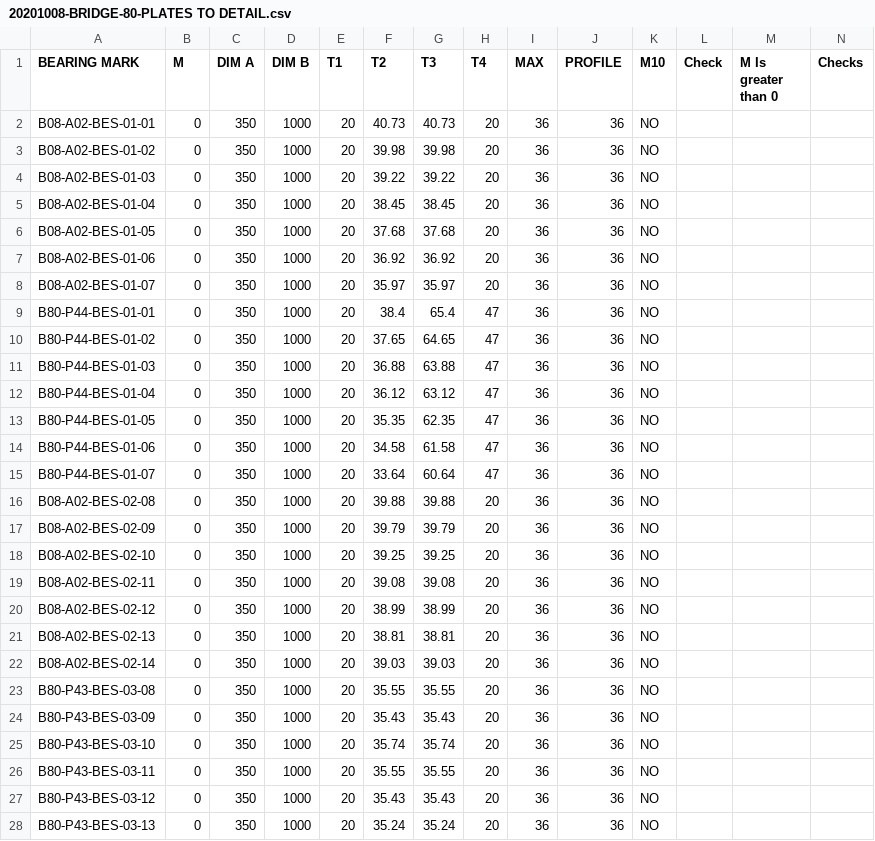
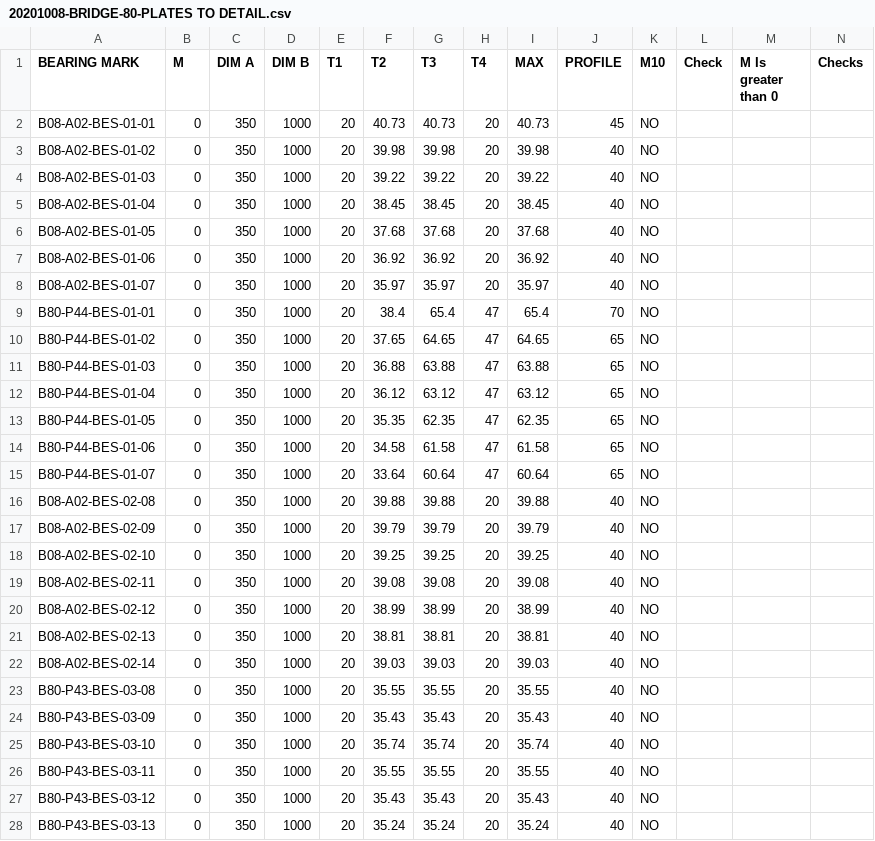
Before and after one commit to benkoshy/TeklaBridgeGirderPlates, a CSV file: 20201008-BRIDGE-80-PLATES TO DETAIL.csv, drawn as a sheet; only a part is shown; the diff covers the shown part only.

```diff
--- a/20201008-BRIDGE-80-PLATES TO DETAIL.csv
+++ b/20201008-BRIDGE-80-PLATES TO DETAIL.csv
@@ -1,28 +1,28 @@
 BEARING MARK,M,DIM A,DIM B,T1,T2,T3,T4,MAX,PROFILE,M10,Check,M Is greater than 0,Checks
-B08-A02-BES-01-01,0,350,1000,20,40.73,40.73,20,36,36,NO,,,
-B08-A02-BES-01-02,0,350,1000,20,39.98,39.98,20,36,36,NO,,,
-B08-A02-BES-01-03,0,350,1000,20,39.22,39.22,20,36,36,NO,,,
-B08-A02-BES-01-04,0,350,1000,20,38.45,38.45,20,36,36,NO,,,
-B08-A02-BES-01-05,0,350,1000,20,37.68,37.68,20,36,36,NO,,,
-B08-A02-BES-01-06,0,350,1000,20,36.92,36.92,20,36,36,NO,,,
-B08-A02-BES-01-07,0,350,1000,20,35.97,35.97,20,36,36,NO,,,
-B80-P44-BES-01-01,0,350,1000,20,38.4,65.4,47,36,36,NO,,,
-B80-P44-BES-01-02,0,350,1000,20,37.65,64.65,47,36,36,NO,,,
-B80-P44-BES-01-03,0,350,1000,20,36.88,63.88,47,36,36,NO,,,
-B80-P44-BES-01-04,0,350,1000,20,36.12,63.12,47,36,36,NO,,,
-B80-P44-BES-01-05,0,350,1000,20,35.35,62.35,47,36,36,NO,,,
-B80-P44-BES-01-06,0,350,1000,20,34.58,61.58,47,36,36,NO,,,
-B80-P44-BES-01-07,0,350,1000,20,33.64,60.64,47,36,36,NO,,,
-B08-A02-BES-02-08,0,350,1000,20,39.88,39.88,20,36,36,NO,,,
-B08-A02-BES-02-09,0,350,1000,20,39.79,39.79,20,36,36,NO,,,
-B08-A02-BES-02-10,0,350,1000,20,39.25,39.25,20,36,36,NO,,,
-B08-A02-BES-02-11,0,350,1000,20,39.08,39.08,20,36,36,NO,,,
-B08-A02-BES-02-12,0,350,1000,20,38.99,38.99,20,36,36,NO,,,
-B08-A02-BES-02-13,0,350,1000,20,38.81,38.81,20,36,36,NO,,,
-B08-A02-BES-02-14,0,350,1000,20,39.03,39.03,20,36,36,NO,,,
-B80-P43-BES-03-08,0,350,1000,20,35.55,35.55,20,36,36,NO,,,
-B80-P43-BES-03-09,0,350,1000,20,35.43,35.43,20,36,36,NO,,,
-B80-P43-BES-03-10,0,350,1000,20,35.74,35.74,20,36,36,NO,,,
-B80-P43-BES-03-11,0,350,1000,20,35.55,35.55,20,36,36,NO,,,
-B80-P43-BES-03-12,0,350,1000,20,35.43,35.43,20,36,36,NO,,,
-B80-P43-BES-03-13,0,350,1000,20,35.24,35.24,20,36,36,NO,,,
+B08-A02-BES-01-01,0,350,1000,20,40.73,40.73,20,40.73,45,NO,,,
+B08-A02-BES-01-02,0,350,1000,20,39.98,39.98,20,39.98,40,NO,,,
+B08-A02-BES-01-03,0,350,1000,20,39.22,39.22,20,39.22,40,NO,,,
+B08-A02-BES-01-04,0,350,1000,20,38.45,38.45,20,38.45,40,NO,,,
+B08-A02-BES-01-05,0,350,1000,20,37.68,37.68,20,37.68,40,NO,,,
+B08-A02-BES-01-06,0,350,1000,20,36.92,36.92,20,36.92,40,NO,,,
+B08-A02-BES-01-07,0,350,1000,20,35.97,35.97,20,35.97,40,NO,,,
+B80-P44-BES-01-01,0,350,1000,20,38.4,65.4,47,65.4,70,NO,,,
+B80-P44-BES-01-02,0,350,1000,20,37.65,64.65,47,64.65,65,NO,,,
+B80-P44-BES-01-03,0,350,1000,20,36.88,63.88,47,63.88,65,NO,,,
+B80-P44-BES-01-04,0,350,1000,20,36.12,63.12,47,63.12,65,NO,,,
+B80-P44-BES-01-05,0,350,1000,20,35.35,62.35,47,62.35,65,NO,,,
+B80-P44-BES-01-06,0,350,1000,20,34.58,61.58,47,61.58,65,NO,,,
+B80-P44-BES-01-07,0,350,1000,20,33.64,60.64,47,60.64,65,NO,,,
+B08-A02-BES-02-08,0,350,1000,20,39.88,39.88,20,39.88,40,NO,,,
+B08-A02-BES-02-09,0,350,1000,20,39.79,39.79,20,39.79,40,NO,,,
+B08-A02-BES-02-10,0,350,1000,20,39.25,39.25,20,39.25,40,NO,,,
+B08-A02-BES-02-11,0,350,1000,20,39.08,39.08,20,39.08,40,NO,,,
+B08-A02-BES-02-12,0,350,1000,20,38.99,38.99,20,38.99,40,NO,,,
+B08-A02-BES-02-13,0,350,1000,20,38.81,38.81,20,38.81,40,NO,,,
+B08-A02-BES-02-14,0,350,1000,20,39.03,39.03,20,39.03,40,NO,,,
+B80-P43-BES-03-08,0,350,1000,20,35.55,35.55,20,35.55,40,NO,,,
+B80-P43-BES-03-09,0,350,1000,20,35.43,35.43,20,35.43,40,NO,,,
+B80-P43-BES-03-10,0,350,1000,20,35.74,35.74,20,35.74,40,NO,,,
+B80-P43-BES-03-11,0,350,1000,20,35.55,35.55,20,35.55,40,NO,,,
+B80-P43-BES-03-12,0,350,1000,20,35.43,35.43,20,35.43,40,NO,,,
+B80-P43-BES-03-13,0,350,1000,20,35.24,35.24,20,35.24,40,NO,,,
```
Also changed, not shown: 94 edited cells elsewhere in this file, InconsistentMValues.csv.
